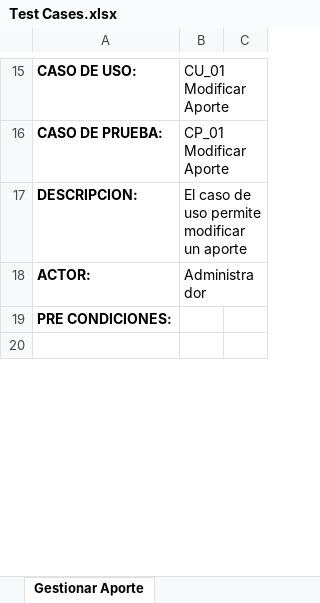
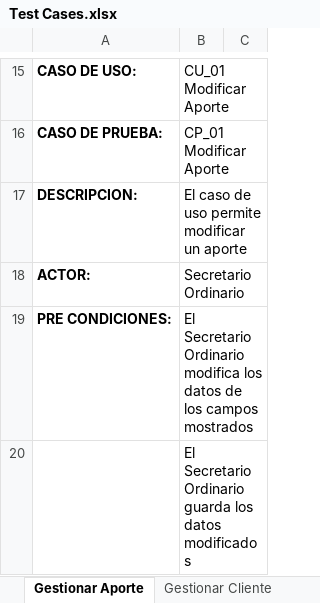
Before and after one commit to CindyYasmin/Samoc-Repositorio, an Excel workbook: Desarrollo de la Arquitectura/Test Cases.xlsx, sheet Gestionar Aporte, drawn as a sheet; only a part is shown, gaps mark what is left out; values as stored, in another font and other column widths than the file's, no borders; the diff covers the shown part only; the diff names each change by its address in the sheet, - before the commit and + after, or states it on an @@ line.

```diff
--- a/Desarrollo de la Arquitectura/Test Cases.xlsx (sheet Gestionar Aporte)
+++ b/Desarrollo de la Arquitectura/Test Cases.xlsx (sheet Gestionar Aporte)
+sheet tab: Gestionar Cliente
-B18: Administrador
+B18: Secretario Ordinario
-B19: (empty)
+B19: El Secretario Ordinario modifica los datos de los campos mostrados
-B20: (empty)
+B20: El Secretario Ordinario guarda los datos modificados
```
Also changed, not shown: 1 removed row and 12 edited cells elsewhere in this sheet, other sheet tabs, 6 other files.
